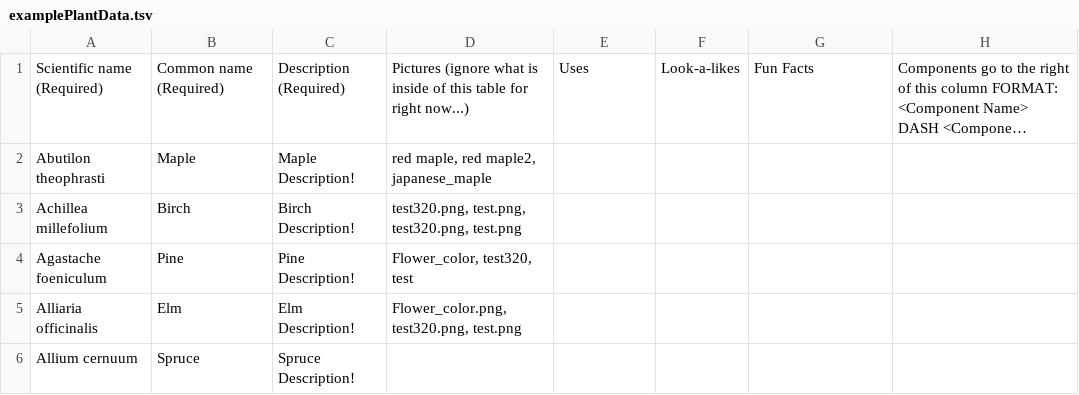
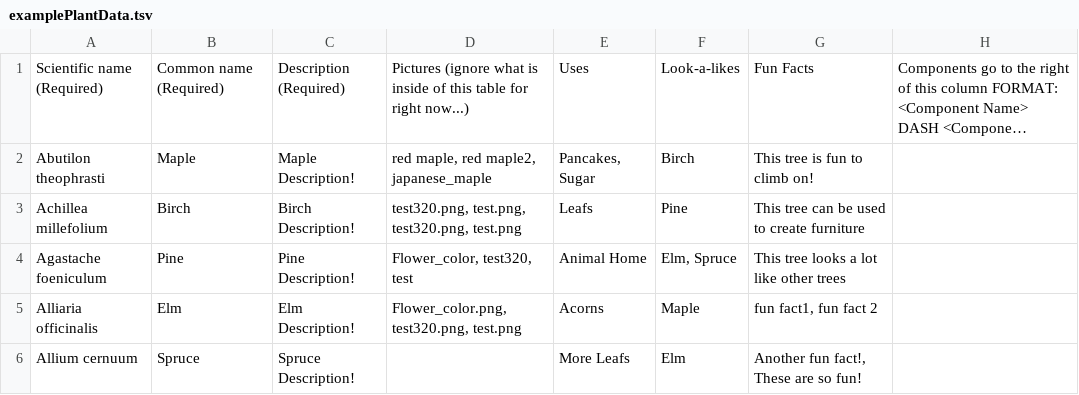
Before and after one commit to fielddaylab/biocore-plant-id-tool, a TSV file: FieldResearchTool/examplePlantData.tsv, drawn as a sheet; only a part is shown; long unchanged cells end in …; the diff names each change by its address in the sheet, - before the commit and + after, or states it on an @@ line.

Commit message:
Read in discussion posts from table

```diff
--- a/FieldResearchTool/examplePlantData.tsv
+++ b/FieldResearchTool/examplePlantData.tsv
-E2: (empty)
+E2: Pancakes, Sugar
-F2: (empty)
+F2: Birch
-G2: (empty)
+G2: This tree is fun to climb on!
-E3: (empty)
+E3: Leafs
-F3: (empty)
+F3: Pine
-G3: (empty)
+G3: This tree can be used to create furniture
-E4: (empty)
+E4: Animal Home
-F4: (empty)
+F4: Elm, Spruce
-G4: (empty)
+G4: This tree looks a lot like other trees
-E5: (empty)
+E5: Acorns
-F5: (empty)
+F5: Maple
-G5: (empty)
+G5: fun fact1, fun fact 2
-E6: (empty)
+E6: More Leafs
-F6: (empty)
+F6: Elm
-G6: (empty)
+G6: Another fun fact!, These are so fun!
```
Also changed, not shown: 1 other file.
